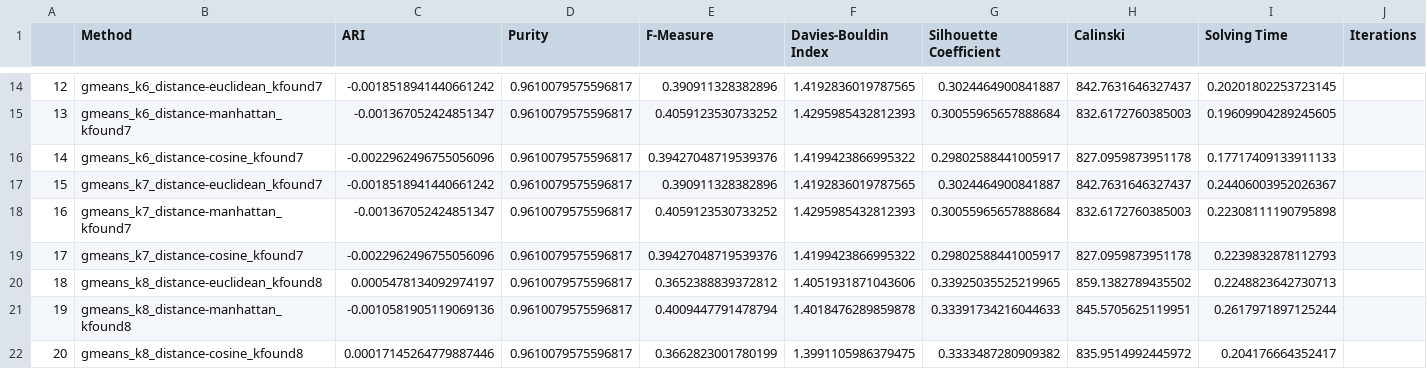
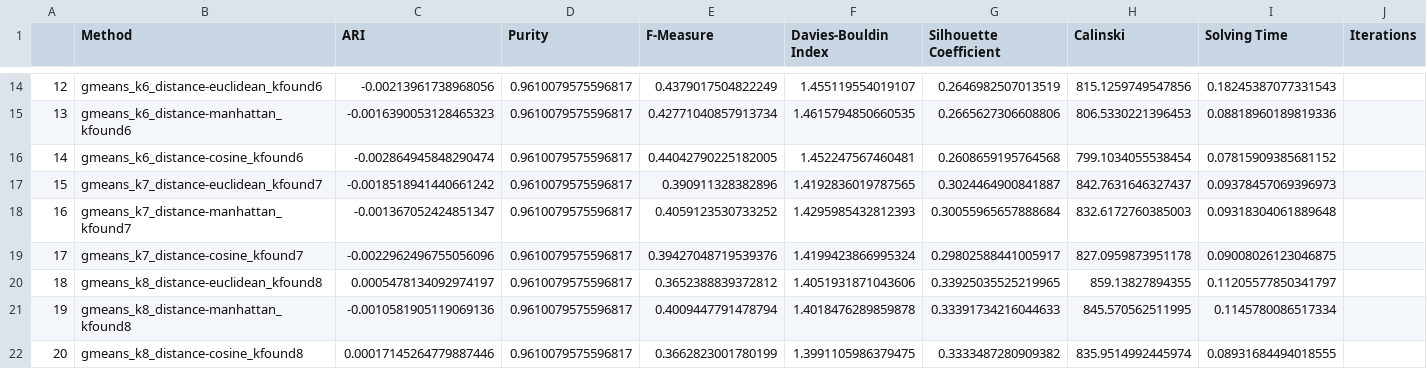
Before and after one commit to Bernat-C/Clustering-Analysis, a CSV file: output/gmeans_sick.csv, drawn as a sheet; only a part is shown, gaps mark what is left out; the diff covers the shown part only.

```diff
--- a/output/gmeans_sick.csv
+++ b/output/gmeans_sick.csv
@@ -14,9 +14,9 @@
-12,gmeans_k6_distance-euclidean_kfound7,-0.0018518941440661242,0.9610079575596817,0.390911328382896,1.4192836019787565,0.3024464900841887,842.7631646327437,0.20201802253723145,
-13,gmeans_k6_distance-manhattan_kfound7,-0.001367052424851347,0.9610079575596817,0.4059123530733252,1.4295985432812393,0.30055965657888684,832.6172760385003,0.19609904289245605,
-14,gmeans_k6_distance-cosine_kfound7,-0.0022962496755056096,0.9610079575596817,0.39427048719539376,1.4199423866995322,0.29802588441005917,827.0959873951178,0.17717409133911133,
-15,gmeans_k7_distance-euclidean_kfound7,-0.0018518941440661242,0.9610079575596817,0.390911328382896,1.4192836019787565,0.3024464900841887,842.7631646327437,0.24406003952026367,
-16,gmeans_k7_distance-manhattan_kfound7,-0.001367052424851347,0.9610079575596817,0.4059123530733252,1.4295985432812393,0.30055965657888684,832.6172760385003,0.22308111190795898,
-17,gmeans_k7_distance-cosine_kfound7,-0.0022962496755056096,0.9610079575596817,0.39427048719539376,1.4199423866995322,0.29802588441005917,827.0959873951178,0.2239832878112793,
-18,gmeans_k8_distance-euclidean_kfound8,0.0005478134092974197,0.9610079575596817,0.3652388839372812,1.4051931871043606,0.33925035525219965,859.1382789435502,0.2248823642730713,
-19,gmeans_k8_distance-manhattan_kfound8,-0.0010581905119069136,0.9610079575596817,0.4009447791478794,1.4018476289859878,0.33391734216044633,845.5705625119951,0.2617971897125244,
-20,gmeans_k8_distance-cosine_kfound8,0.00017145264779887446,0.9610079575596817,0.3662823001780199,1.3991105986379475,0.3333487280909382,835.9514992445972,0.204176664352417,
+12,gmeans_k6_distance-euclidean_kfound6,-0.00213961738968056,0.9610079575596817,0.4379017504822249,1.455119554019107,0.2646982507013519,815.1259749547856,0.18245387077331543,
+13,gmeans_k6_distance-manhattan_kfound6,-0.0016390053128465323,0.9610079575596817,0.42771040857913734,1.4615794850660535,0.2665627306608806,806.5330221396453,0.08818960189819336,
+14,gmeans_k6_distance-cosine_kfound6,-0.002864945848290474,0.9610079575596817,0.44042790225182005,1.452247567460481,0.2608659195764568,799.1034055538454,0.07815909385681152,
+15,gmeans_k7_distance-euclidean_kfound7,-0.0018518941440661242,0.9610079575596817,0.390911328382896,1.4192836019787565,0.3024464900841887,842.7631646327437,0.09378457069396973,
+16,gmeans_k7_distance-manhattan_kfound7,-0.001367052424851347,0.9610079575596817,0.4059123530733252,1.4295985432812393,0.30055965657888684,832.6172760385003,0.09318304061889648,
+17,gmeans_k7_distance-cosine_kfound7,-0.0022962496755056096,0.9610079575596817,0.39427048719539376,1.4199423866995324,0.29802588441005917,827.0959873951178,0.09008026123046875,
+18,gmeans_k8_distance-euclidean_kfound8,0.0005478134092974197,0.9610079575596817,0.3652388839372812,1.4051931871043606,0.33925035525219965,859.13827894355,0.11205577850341797,
+19,gmeans_k8_distance-manhattan_kfound8,-0.0010581905119069136,0.9610079575596817,0.4009447791478794,1.4018476289859878,0.33391734216044633,845.570562511995,0.1145780086517334,
+20,gmeans_k8_distance-cosine_kfound8,0.00017145264779887446,0.9610079575596817,0.3662823001780199,1.3991105986379475,0.3333487280909382,835.9514992445974,0.08931684494018555,
```
Also changed, not shown: 105 edited cells elsewhere in this file, output/gmeans_grid.csv, output/gmeans_vowel.csv, 4 other files.
